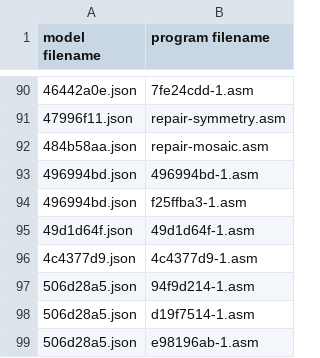
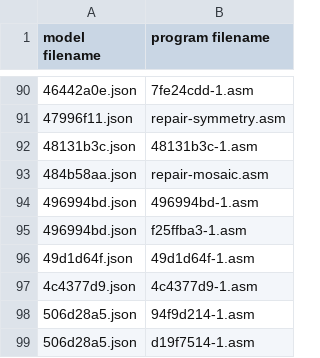
Before and after one commit to neoneye/loda-arc-challenge, a CSV file: solutions.csv, drawn as a sheet; only a part is shown, gaps mark what is left out; the shorter side is filled out with more unchanged rows.

```diff
--- a/solutions.csv
+++ b/solutions.csv
@@ -91,2 +91,3 @@ model filename;program filename
 47996f11.json;repair-symmetry.asm
+48131b3c.json;48131b3c-1.asm
 484b58aa.json;repair-mosaic.asm
```
Also changed, not shown: 1 other file.
